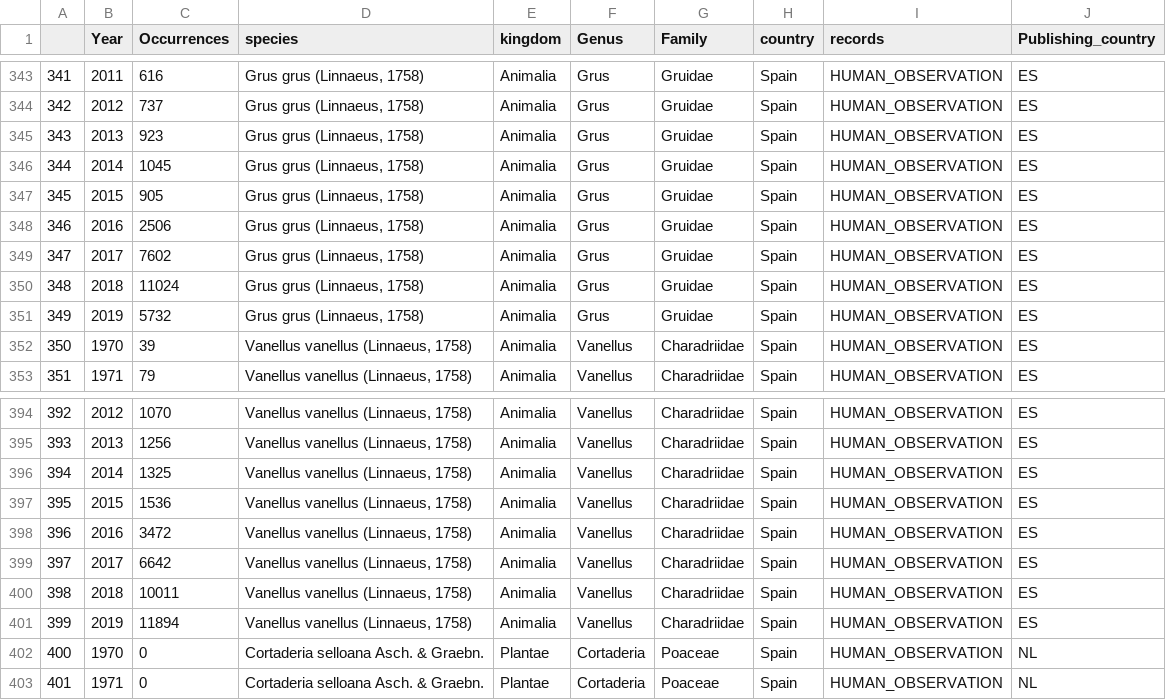
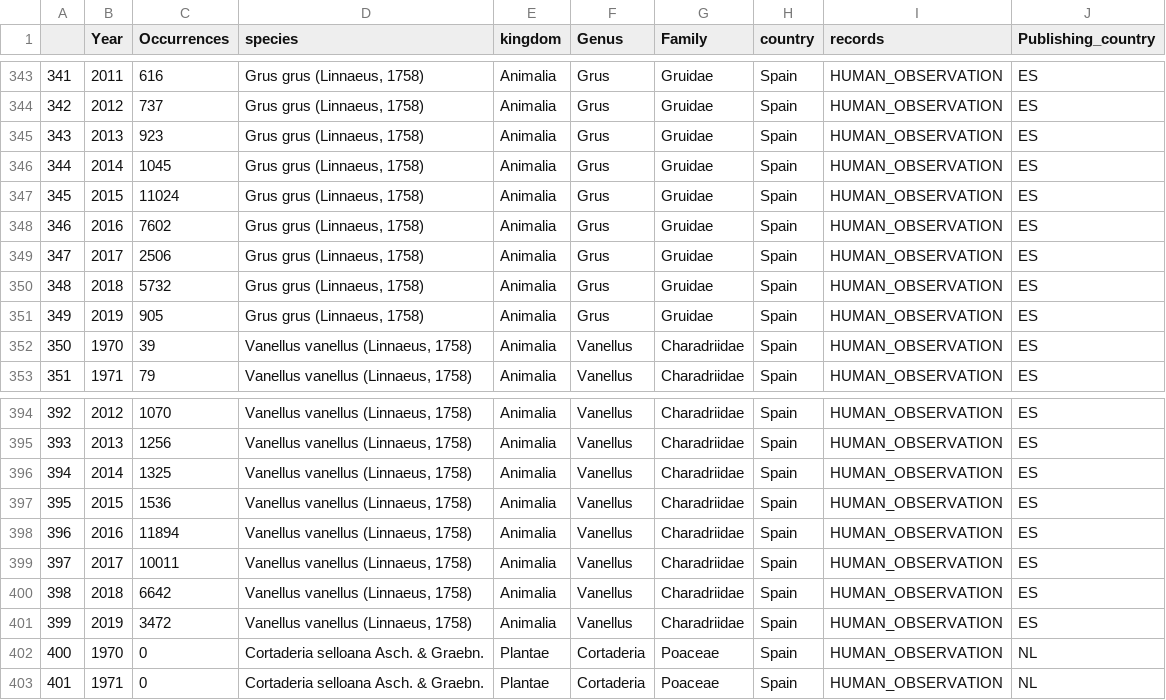
Before and after one commit to AnaAGG/Effects_of_Climatic_Change_on_Species_Distributions, a CSV file: Data/species.csv, drawn as a sheet; only a part is shown, gaps mark what is left out.

Commit message:
Data

```diff
--- a/Data/species.csv
+++ b/Data/species.csv
@@ -346,7 +346,7 @@
 344,2014,1045,"Grus grus (Linnaeus, 1758)",Animalia,Grus,Gruidae,Spain,HUMAN_OBSERVATION,ES
-345,2015,905,"Grus grus (Linnaeus, 1758)",Animalia,Grus,Gruidae,Spain,HUMAN_OBSERVATION,ES
-346,2016,2506,"Grus grus (Linnaeus, 1758)",Animalia,Grus,Gruidae,Spain,HUMAN_OBSERVATION,ES
-347,2017,7602,"Grus grus (Linnaeus, 1758)",Animalia,Grus,Gruidae,Spain,HUMAN_OBSERVATION,ES
-348,2018,11024,"Grus grus (Linnaeus, 1758)",Animalia,Grus,Gruidae,Spain,HUMAN_OBSERVATION,ES
-349,2019,5732,"Grus grus (Linnaeus, 1758)",Animalia,Grus,Gruidae,Spain,HUMAN_OBSERVATION,ES
+345,2015,11024,"Grus grus (Linnaeus, 1758)",Animalia,Grus,Gruidae,Spain,HUMAN_OBSERVATION,ES
+346,2016,7602,"Grus grus (Linnaeus, 1758)",Animalia,Grus,Gruidae,Spain,HUMAN_OBSERVATION,ES
+347,2017,2506,"Grus grus (Linnaeus, 1758)",Animalia,Grus,Gruidae,Spain,HUMAN_OBSERVATION,ES
+348,2018,5732,"Grus grus (Linnaeus, 1758)",Animalia,Grus,Gruidae,Spain,HUMAN_OBSERVATION,ES
+349,2019,905,"Grus grus (Linnaeus, 1758)",Animalia,Grus,Gruidae,Spain,HUMAN_OBSERVATION,ES
 350,1970,39,"Vanellus vanellus (Linnaeus, 1758)",Animalia,Vanellus,Charadriidae,Spain,HUMAN_OBSERVATION,ES
@@ -397,6 +397,6 @@
 395,2015,1536,"Vanellus vanellus (Linnaeus, 1758)",Animalia,Vanellus,Charadriidae,Spain,HUMAN_OBSERVATION,ES
-396,2016,3472,"Vanellus vanellus (Linnaeus, 1758)",Animalia,Vanellus,Charadriidae,Spain,HUMAN_OBSERVATION,ES
-397,2017,6642,"Vanellus vanellus (Linnaeus, 1758)",Animalia,Vanellus,Charadriidae,Spain,HUMAN_OBSERVATION,ES
-398,2018,10011,"Vanellus vanellus (Linnaeus, 1758)",Animalia,Vanellus,Charadriidae,Spain,HUMAN_OBSERVATION,ES
-399,2019,11894,"Vanellus vanellus (Linnaeus, 1758)",Animalia,Vanellus,Charadriidae,Spain,HUMAN_OBSERVATION,ES
+396,2016,11894,"Vanellus vanellus (Linnaeus, 1758)",Animalia,Vanellus,Charadriidae,Spain,HUMAN_OBSERVATION,ES
+397,2017,10011,"Vanellus vanellus (Linnaeus, 1758)",Animalia,Vanellus,Charadriidae,Spain,HUMAN_OBSERVATION,ES
+398,2018,6642,"Vanellus vanellus (Linnaeus, 1758)",Animalia,Vanellus,Charadriidae,Spain,HUMAN_OBSERVATION,ES
+399,2019,3472,"Vanellus vanellus (Linnaeus, 1758)",Animalia,Vanellus,Charadriidae,Spain,HUMAN_OBSERVATION,ES
 400,1970,0,Cortaderia selloana Asch. & Graebn.,Plantae,Cortaderia,Poaceae,Spain,HUMAN_OBSERVATION,NL
```
